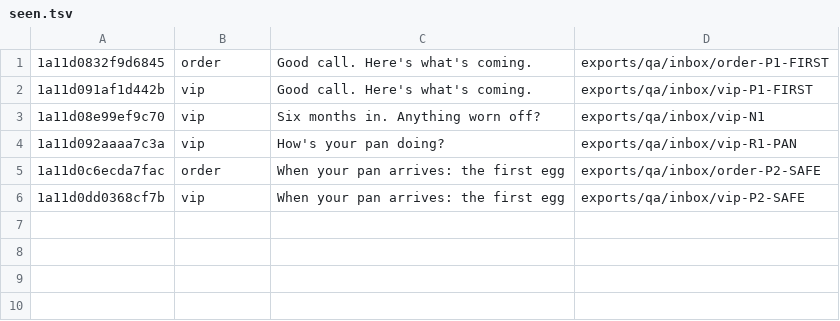
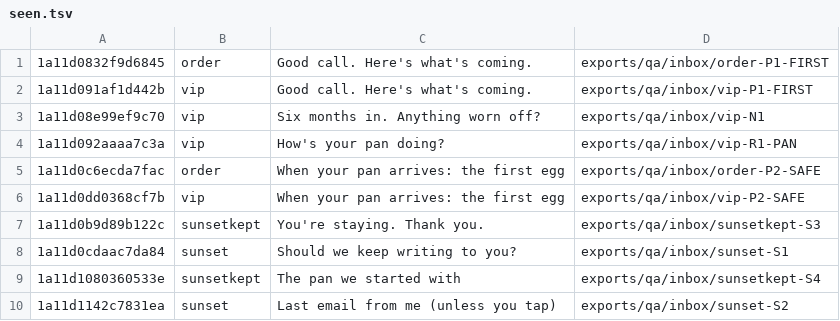
Before and after one commit to ChiefDTC/siraat-email-agent, a TSV file: exports/qa/inbox/seen.tsv, drawn as a sheet.

```diff
--- a/exports/qa/inbox/seen.tsv
+++ b/exports/qa/inbox/seen.tsv
@@ -6 +6,5 @@
 1a11d0dd0368cf7b	vip	When your pan arrives: the first egg	exports/qa/inbox/vip-P2-SAFE
+1a11d0b9d89b122c	sunsetkept	You're staying. Thank you.	exports/qa/inbox/sunsetkept-S3
+1a11d0cdaac7da84	sunset	Should we keep writing to you?	exports/qa/inbox/sunset-S1
+1a11d1080360533e	sunsetkept	The pan we started with	exports/qa/inbox/sunsetkept-S4
+1a11d1142c7831ea	sunset	Last email from me (unless you tap)	exports/qa/inbox/sunset-S2
```
Also changed, not shown: 41 other files.
